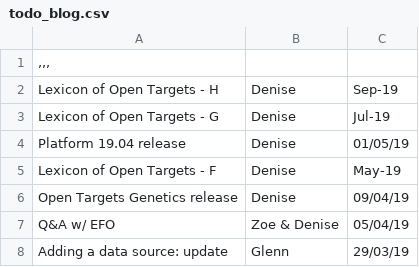
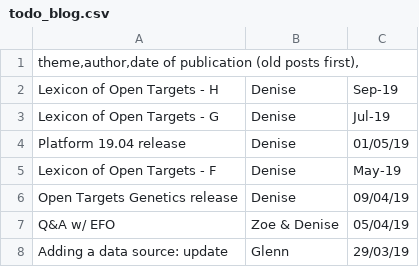
Before and after one commit to emcdonagh-OT/outreach, a CSV file: todo_blog.csv, drawn as a sheet; only a part is shown.

Commit message:
Update todo_blog.csv

```diff
--- a/todo_blog.csv
+++ b/todo_blog.csv
@@ -1,2 +1,2 @@
-,,,
+theme,author,date of publication (old posts first),
 Lexicon of Open Targets - H;Denise;Sep-19;
```
